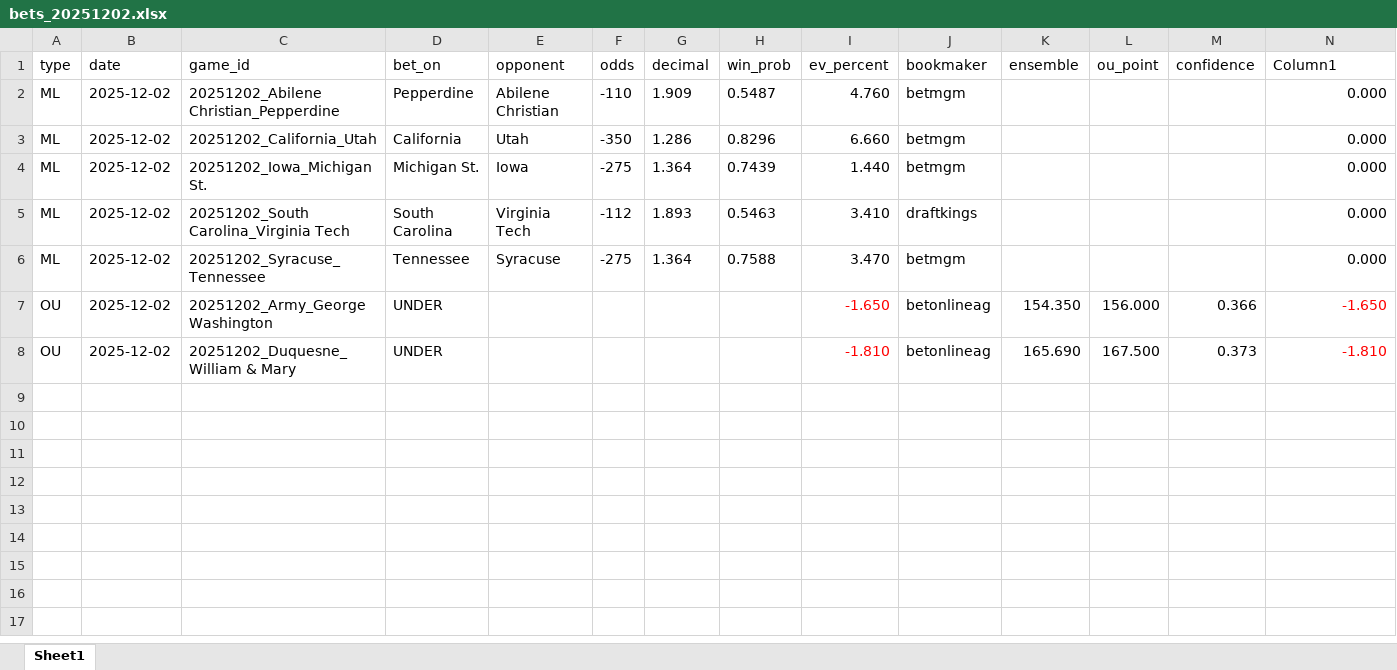
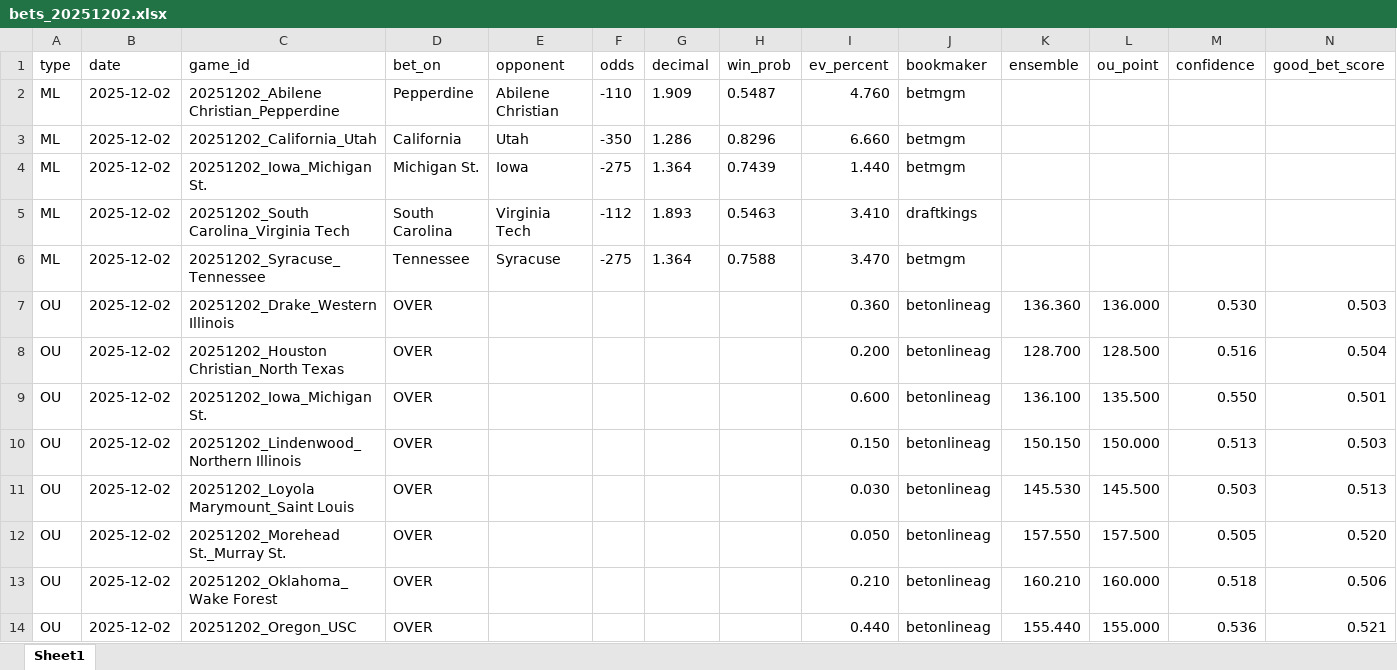
Before and after one commit to rameyyy/PMSports, an Excel workbook: Cron/ncaamb/bets_20251202.xlsx, sheet Sheet1, drawn as a sheet; values as stored, in another font and other column widths than the file's, no borders; table styles not drawn; addresses are those after the commit; the diff names each change by its address in the sheet, - before the commit and + after, or states it on an @@ line.

```diff
--- a/Cron/ncaamb/bets_20251202.xlsx (sheet Sheet1)
+++ b/Cron/ncaamb/bets_20251202.xlsx (sheet Sheet1)
-N1: Column1
+N1: good_bet_score
-N2:N6 (good_bet_score): 0.000
+N2:N6 (good_bet_score): (empty)
-C7 (game_id): 20251202_Army_George Washington
+C7 (game_id): 20251202_Drake_Western Illinois
-D7 (bet_on): UNDER
+D7 (bet_on): OVER
-I7 (ev_percent): -1.650
+I7 (ev_percent): 0.360
-I7 text colour: #FF0000
+I7 text colour: black
-K7 (ensemble): 154.350
+K7 (ensemble): 136.360
-L7 (ou_point): 156.000
+L7 (ou_point): 136.000
-M7 (confidence): 0.366
+M7 (confidence): 0.530
-N7 (good_bet_score): -1.650
+N7 (good_bet_score): 0.503
-N7 text colour: #FF0000
+N7 text colour: black
+row 8: OU | 2025-12-02 | 20251202_Houston Christian_North Texas | OVER |  |  |  |  | 0.200 | betonlineag | 128.700 | 128.500 | 0.516 | 0.504
+row 9: OU | 2025-12-02 | 20251202_Iowa_Michigan St. | OVER |  |  |  |  | 0.600 | betonlineag | 136.100 | 135.500 | 0.550 | 0.501
+row 10: OU | 2025-12-02 | 20251202_Lindenwood_Northern Illinois | OVER |  |  |  |  | 0.150 | betonlineag | 150.150 | 150.000 | 0.513 | 0.503
-C11 (game_id): 20251202_Duquesne_William & Mary
+C11 (game_id): 20251202_Loyola Marymount_Saint Louis
-D11 (bet_on): UNDER
+D11 (bet_on): OVER
-I11 (ev_percent): -1.810
+I11 (ev_percent): 0.030
-I11 text colour: #FF0000
+I11 text colour: black
-K11 (ensemble): 165.690
+K11 (ensemble): 145.530
-L11 (ou_point): 167.500
+L11 (ou_point): 145.500
-M11 (confidence): 0.373
+M11 (confidence): 0.503
-N11 (good_bet_score): -1.810
+N11 (good_bet_score): 0.513
-N11 text colour: #FF0000
+N11 text colour: black
+row 12: OU | 2025-12-02 | 20251202_Morehead St._Murray St. | OVER |  |  |  |  | 0.050 | betonlineag | 157.550 | 157.500 | 0.505 | 0.520
+row 13: OU | 2025-12-02 | 20251202_Oklahoma_Wake Forest | OVER |  |  |  |  | 0.210 | betonlineag | 160.210 | 160.000 | 0.518 | 0.506
+row 14: OU | 2025-12-02 | 20251202_Oregon_USC | OVER |  |  |  |  | 0.440 | betonlineag | 155.440 | 155.000 | 0.536 | 0.521
```
Also changed, not shown: Cron/ncaamb/all_games_20251202.xlsx, Cron/ncaamb/all_predictions_20251202.xlsx, 19 other files.
